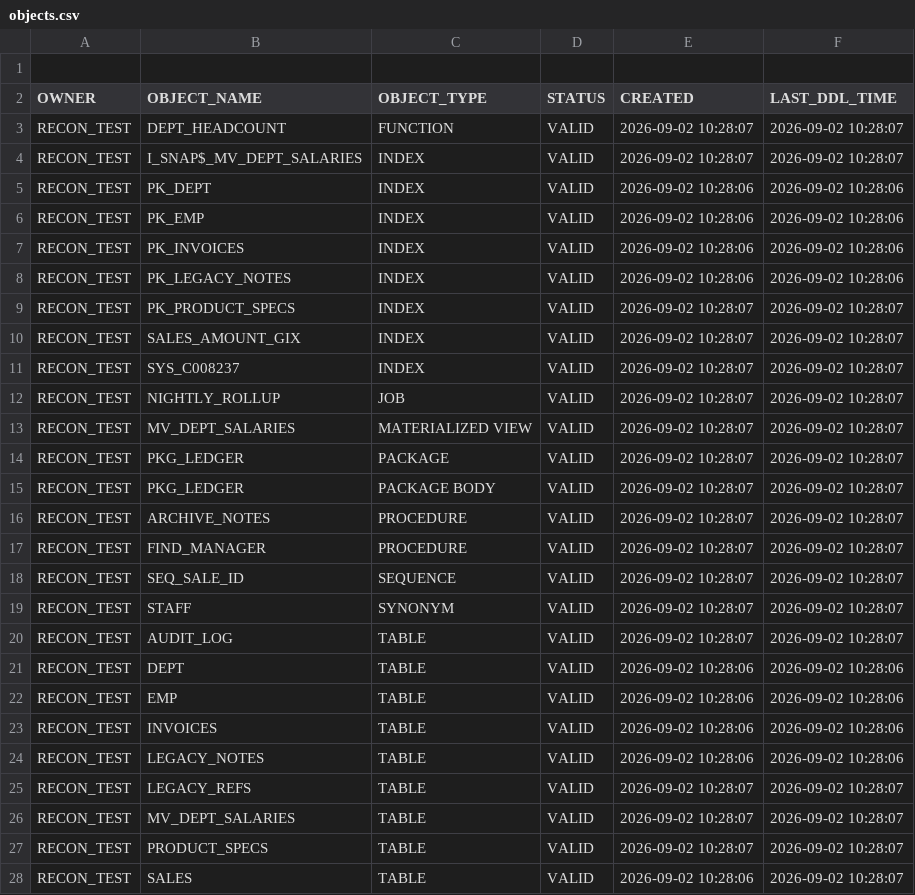
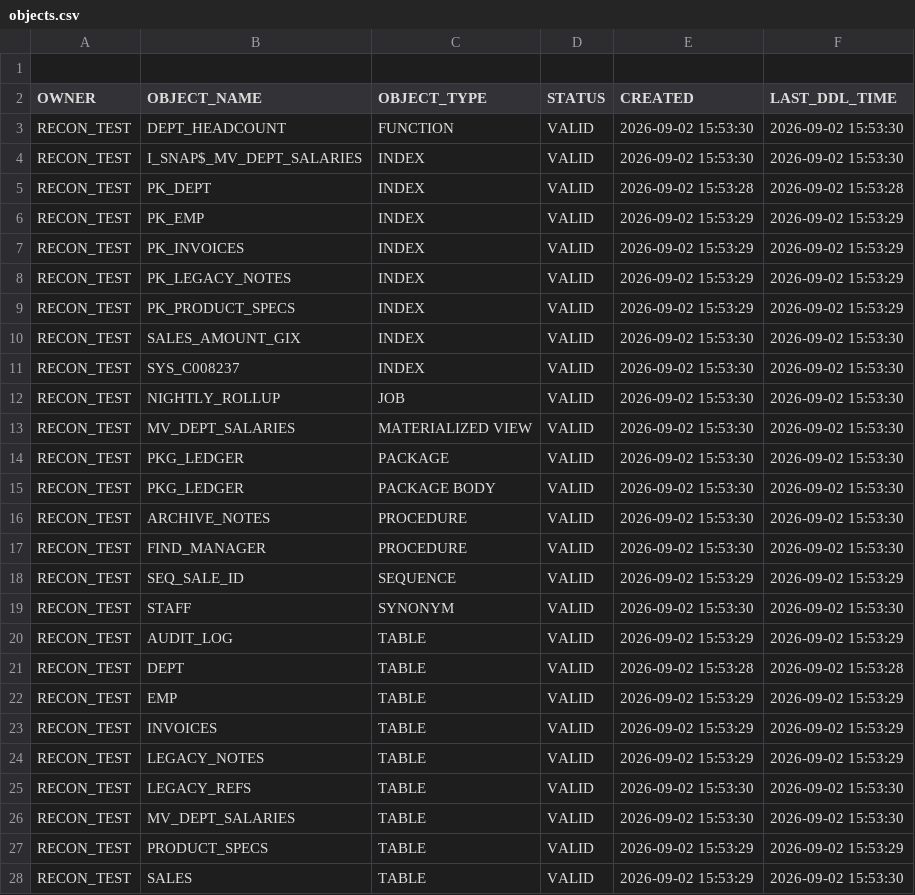
Before and after one commit to Muzzammil242/pgrecon, a CSV file: examples/dump_oracle21c/objects.csv, drawn as a sheet; only a part is shown; the diff covers the shown part only.

```diff
--- a/examples/dump_oracle21c/objects.csv
+++ b/examples/dump_oracle21c/objects.csv
@@ -2,27 +2,27 @@
 "OWNER","OBJECT_NAME","OBJECT_TYPE","STATUS","CREATED","LAST_DDL_TIME"
-"RECON_TEST","DEPT_HEADCOUNT","FUNCTION","VALID","2026-09-02 10:28:07","2026-09-02 10:28:07"
-"RECON_TEST","I_SNAP$_MV_DEPT_SALARIES","INDEX","VALID","2026-09-02 10:28:07","2026-09-02 10:28:07"
-"RECON_TEST","PK_DEPT","INDEX","VALID","2026-09-02 10:28:06","2026-09-02 10:28:06"
-"RECON_TEST","PK_EMP","INDEX","VALID","2026-09-02 10:28:06","2026-09-02 10:28:06"
-"RECON_TEST","PK_INVOICES","INDEX","VALID","2026-09-02 10:28:06","2026-09-02 10:28:06"
-"RECON_TEST","PK_LEGACY_NOTES","INDEX","VALID","2026-09-02 10:28:06","2026-09-02 10:28:06"
-"RECON_TEST","PK_PRODUCT_SPECS","INDEX","VALID","2026-09-02 10:28:07","2026-09-02 10:28:07"
-"RECON_TEST","SALES_AMOUNT_GIX","INDEX","VALID","2026-09-02 10:28:07","2026-09-02 10:28:07"
-"RECON_TEST","SYS_C008237","INDEX","VALID","2026-09-02 10:28:07","2026-09-02 10:28:07"
-"RECON_TEST","NIGHTLY_ROLLUP","JOB","VALID","2026-09-02 10:28:07","2026-09-02 10:28:07"
-"RECON_TEST","MV_DEPT_SALARIES","MATERIALIZED VIEW","VALID","2026-09-02 10:28:07","2026-09-02 10:28:07"
-"RECON_TEST","PKG_LEDGER","PACKAGE","VALID","2026-09-02 10:28:07","2026-09-02 10:28:07"
-"RECON_TEST","PKG_LEDGER","PACKAGE BODY","VALID","2026-09-02 10:28:07","2026-09-02 10:28:07"
-"RECON_TEST","ARCHIVE_NOTES","PROCEDURE","VALID","2026-09-02 10:28:07","2026-09-02 10:28:07"
-"RECON_TEST","FIND_MANAGER","PROCEDURE","VALID","2026-09-02 10:28:07","2026-09-02 10:28:07"
-"RECON_TEST","SEQ_SALE_ID","SEQUENCE","VALID","2026-09-02 10:28:07","2026-09-02 10:28:07"
-"RECON_TEST","STAFF","SYNONYM","VALID","2026-09-02 10:28:07","2026-09-02 10:28:07"
-"RECON_TEST","AUDIT_LOG","TABLE","VALID","2026-09-02 10:28:07","2026-09-02 10:28:07"
-"RECON_TEST","DEPT","TABLE","VALID","2026-09-02 10:28:06","2026-09-02 10:28:06"
-"RECON_TEST","EMP","TABLE","VALID","2026-09-02 10:28:06","2026-09-02 10:28:06"
-"RECON_TEST","INVOICES","TABLE","VALID","2026-09-02 10:28:06","2026-09-02 10:28:06"
-"RECON_TEST","LEGACY_NOTES","TABLE","VALID","2026-09-02 10:28:06","2026-09-02 10:28:06"
-"RECON_TEST","LEGACY_REFS","TABLE","VALID","2026-09-02 10:28:07","2026-09-02 10:28:07"
-"RECON_TEST","MV_DEPT_SALARIES","TABLE","VALID","2026-09-02 10:28:07","2026-09-02 10:28:07"
-"RECON_TEST","PRODUCT_SPECS","TABLE","VALID","2026-09-02 10:28:07","2026-09-02 10:28:07"
-"RECON_TEST","SALES","TABLE","VALID","2026-09-02 10:28:06","2026-09-02 10:28:07"
+"RECON_TEST","DEPT_HEADCOUNT","FUNCTION","VALID","2026-09-02 15:53:30","2026-09-02 15:53:30"
+"RECON_TEST","I_SNAP$_MV_DEPT_SALARIES","INDEX","VALID","2026-09-02 15:53:30","2026-09-02 15:53:30"
+"RECON_TEST","PK_DEPT","INDEX","VALID","2026-09-02 15:53:28","2026-09-02 15:53:28"
+"RECON_TEST","PK_EMP","INDEX","VALID","2026-09-02 15:53:29","2026-09-02 15:53:29"
+"RECON_TEST","PK_INVOICES","INDEX","VALID","2026-09-02 15:53:29","2026-09-02 15:53:29"
+"RECON_TEST","PK_LEGACY_NOTES","INDEX","VALID","2026-09-02 15:53:29","2026-09-02 15:53:29"
+"RECON_TEST","PK_PRODUCT_SPECS","INDEX","VALID","2026-09-02 15:53:29","2026-09-02 15:53:29"
+"RECON_TEST","SALES_AMOUNT_GIX","INDEX","VALID","2026-09-02 15:53:30","2026-09-02 15:53:30"
+"RECON_TEST","SYS_C008237","INDEX","VALID","2026-09-02 15:53:30","2026-09-02 15:53:30"
+"RECON_TEST","NIGHTLY_ROLLUP","JOB","VALID","2026-09-02 15:53:30","2026-09-02 15:53:30"
+"RECON_TEST","MV_DEPT_SALARIES","MATERIALIZED VIEW","VALID","2026-09-02 15:53:30","2026-09-02 15:53:30"
+"RECON_TEST","PKG_LEDGER","PACKAGE","VALID","2026-09-02 15:53:30","2026-09-02 15:53:30"
+"RECON_TEST","PKG_LEDGER","PACKAGE BODY","VALID","2026-09-02 15:53:30","2026-09-02 15:53:30"
+"RECON_TEST","ARCHIVE_NOTES","PROCEDURE","VALID","2026-09-02 15:53:30","2026-09-02 15:53:30"
+"RECON_TEST","FIND_MANAGER","PROCEDURE","VALID","2026-09-02 15:53:30","2026-09-02 15:53:30"
+"RECON_TEST","SEQ_SALE_ID","SEQUENCE","VALID","2026-09-02 15:53:29","2026-09-02 15:53:29"
+"RECON_TEST","STAFF","SYNONYM","VALID","2026-09-02 15:53:30","2026-09-02 15:53:30"
+"RECON_TEST","AUDIT_LOG","TABLE","VALID","2026-09-02 15:53:29","2026-09-02 15:53:29"
+"RECON_TEST","DEPT","TABLE","VALID","2026-09-02 15:53:28","2026-09-02 15:53:28"
+"RECON_TEST","EMP","TABLE","VALID","2026-09-02 15:53:29","2026-09-02 15:53:29"
+"RECON_TEST","INVOICES","TABLE","VALID","2026-09-02 15:53:29","2026-09-02 15:53:29"
+"RECON_TEST","LEGACY_NOTES","TABLE","VALID","2026-09-02 15:53:29","2026-09-02 15:53:29"
+"RECON_TEST","LEGACY_REFS","TABLE","VALID","2026-09-02 15:53:30","2026-09-02 15:53:30"
+"RECON_TEST","MV_DEPT_SALARIES","TABLE","VALID","2026-09-02 15:53:30","2026-09-02 15:53:30"
+"RECON_TEST","PRODUCT_SPECS","TABLE","VALID","2026-09-02 15:53:29","2026-09-02 15:53:29"
+"RECON_TEST","SALES","TABLE","VALID","2026-09-02 15:53:29","2026-09-02 15:53:30"
```
Also changed, not shown: 14 edited cells elsewhere in this file, examples/dump_oracle21c/columns.csv, 11 other files.
